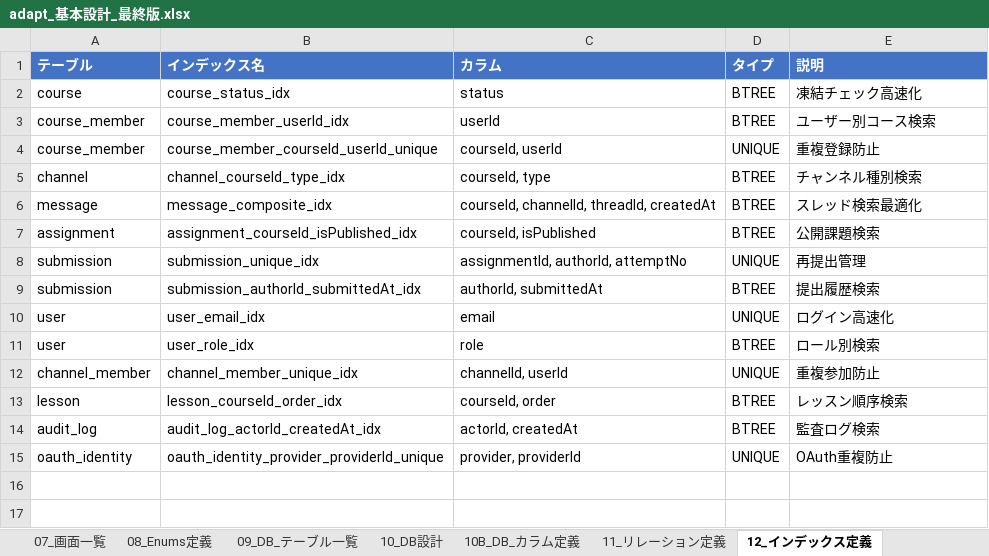
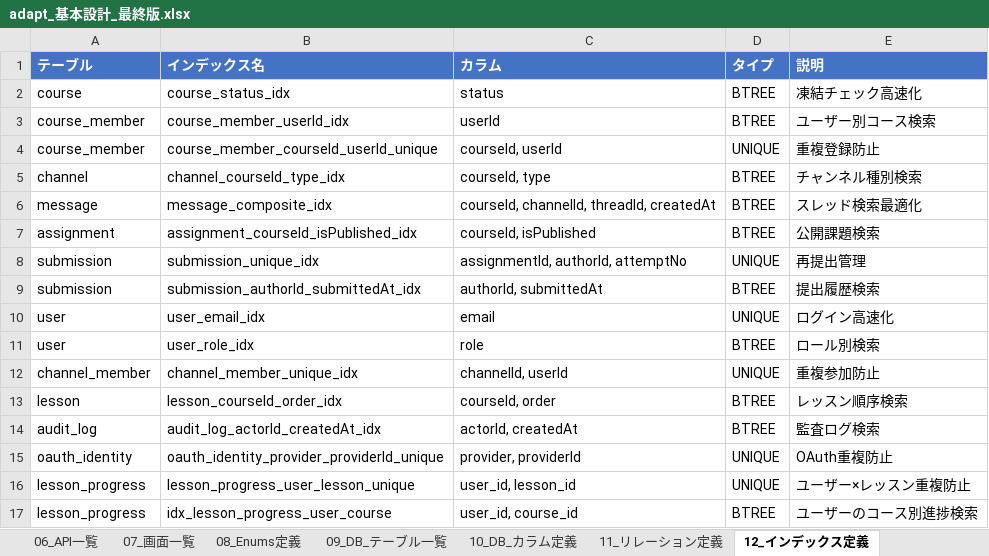
Before and after one commit to adapt-yuta-yoshimura/adapt-app-v3, an Excel workbook: docs/design/adapt_基本設計_最終版.xlsx, sheet 12_インデックス定義, drawn as a sheet; values as stored, in another font and other column widths than the file's, no borders; the diff names each change by its address in the sheet, - before the commit and + after, or states it on an @@ line.

```diff
--- a/docs/design/adapt_基本設計_最終版.xlsx (sheet 12_インデックス定義)
+++ b/docs/design/adapt_基本設計_最終版.xlsx (sheet 12_インデックス定義)
-sheet tab: 10_DB設計
+sheet tab: 10_DB_カラム定義
-sheet tab: 10B_DB_カラム定義
+row 16: lesson_progress | lesson_progress_user_lesson_unique | user_id, lesson_id | UNIQUE | ユーザー×レッスン重複防止
+row 17: lesson_progress | idx_lesson_progress_user_course | user_id, course_id | BTREE | ユーザーのコース別進捗検索
```
Also changed, not shown: sheet 10_DB_カラム定義, sheet 09_DB_テーブル一覧, sheet 03_非機能要件, 2 other files.
